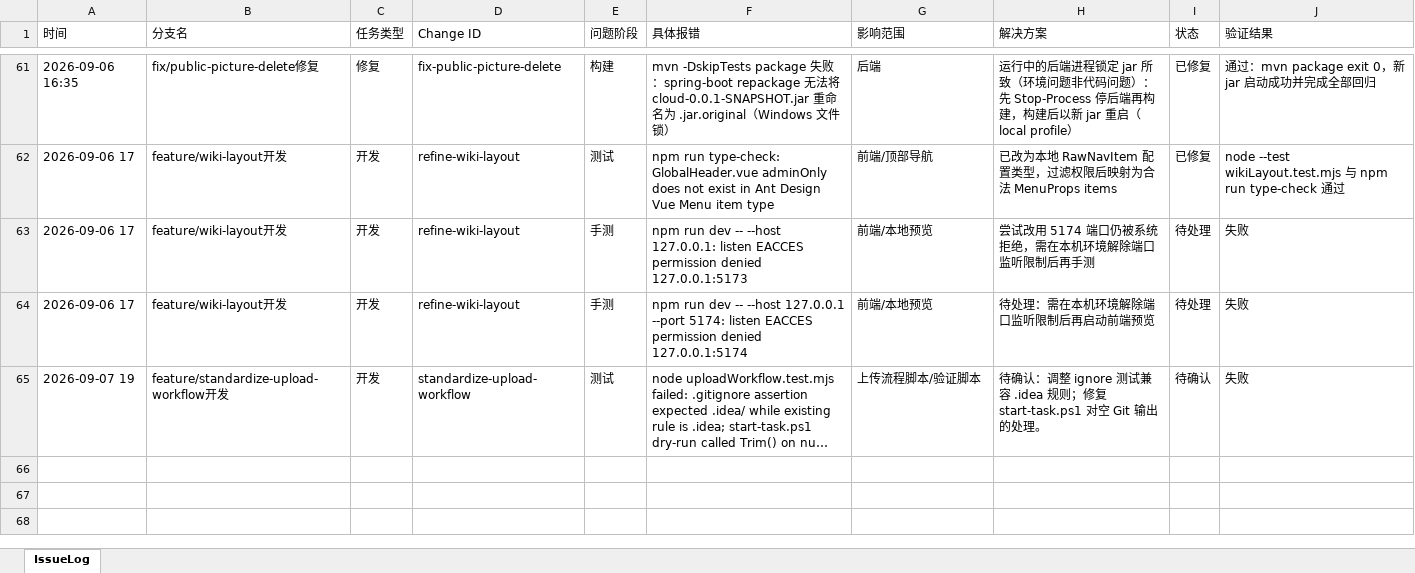
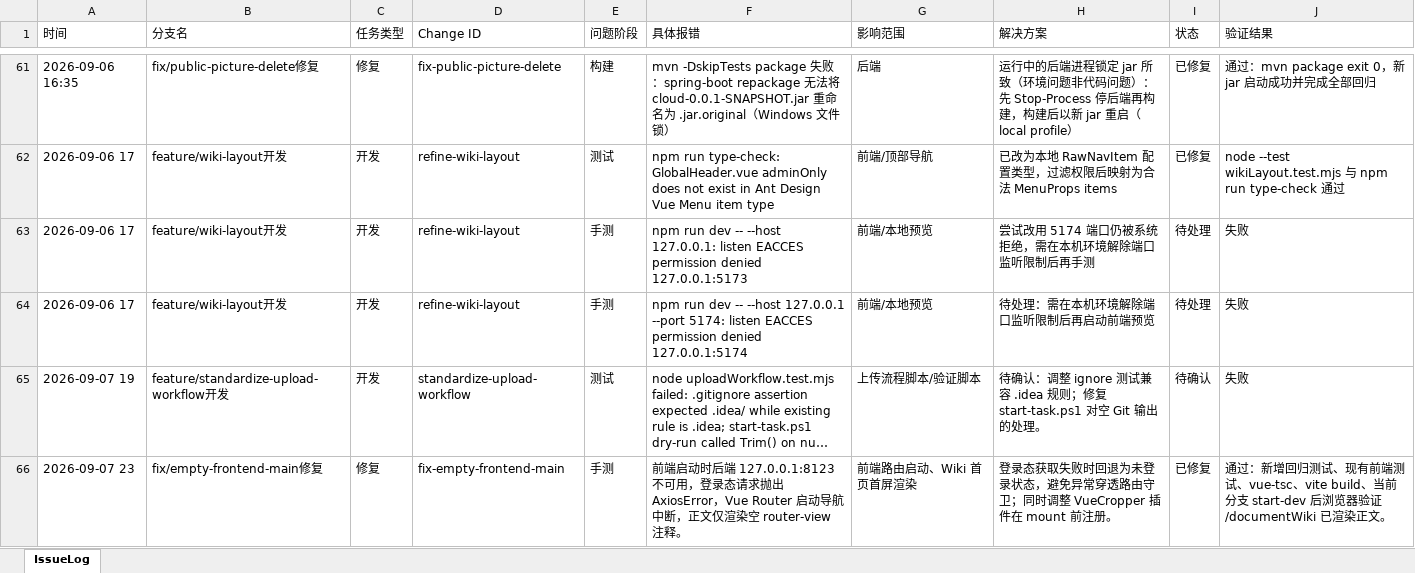
Before and after one commit to mtdown/Agent, an Excel workbook: IssueLog.xlsx, sheet IssueLog, drawn as a sheet; only a part is shown, gaps mark what is left out; long unchanged cells end in …; values as stored, in another font and other column widths than the file's, no borders; the diff names each change by its address in the sheet, - before the commit and + after, or states it on an @@ line.

Commit message:
fix: keep frontend route startup alive

```diff
--- a/IssueLog.xlsx (sheet IssueLog)
+++ b/IssueLog.xlsx (sheet IssueLog)
+row 66: 2026-09-07 23 | fix/empty-frontend-main修复 | 修复 | fix-empty-frontend-main | 手测 | 前端启动时后端 127.0.0.1:8123 不可用，登录态请求抛出 AxiosError，Vue Router 启动导航中断，正文仅渲染空 router-view 注释。 | 前端路由启动、Wiki 首页首屏渲染 | 登录态获取失败时回退为未登录状态，避免异常穿透路由守卫；同时调整 VueCropper 插件在 mount 前注册。 | 已修复 | 通过：新增回归测试、现有前端测试、vue-tsc、vite build、当前分支 start-dev 后浏览器验证 /documentWiki 已渲染正文。
```
Also changed, not shown: 8 other files.
